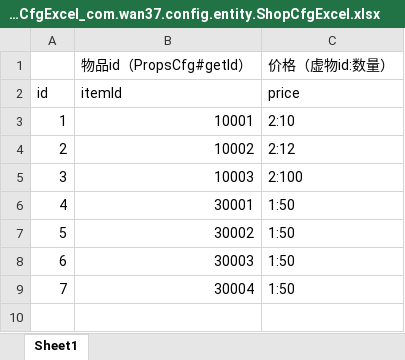
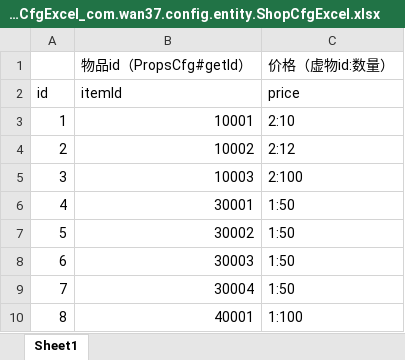
Before and after one commit to brucelevis/mmorpg-linxinda, an Excel workbook: server/docs/ShopCfgExcel_com.wan37.config.entity.ShopCfgExcel.xlsx, sheet Sheet1, drawn as a sheet; values as stored, in another font and other column widths than the file's, no borders; the diff names each change by its address in the sheet, - before the commit and + after, or states it on an @@ line.

```diff
--- a/server/docs/ShopCfgExcel_com.wan37.config.entity.ShopCfgExcel.xlsx (sheet Sheet1)
+++ b/server/docs/ShopCfgExcel_com.wan37.config.entity.ShopCfgExcel.xlsx (sheet Sheet1)
+row 10: 8 | 40001 | 1:100
```
Also changed, not shown: server/docs/PropsCfgExcel_com.wan37.config.entity.PropsCfgExcel.xlsx, 9 other files.
